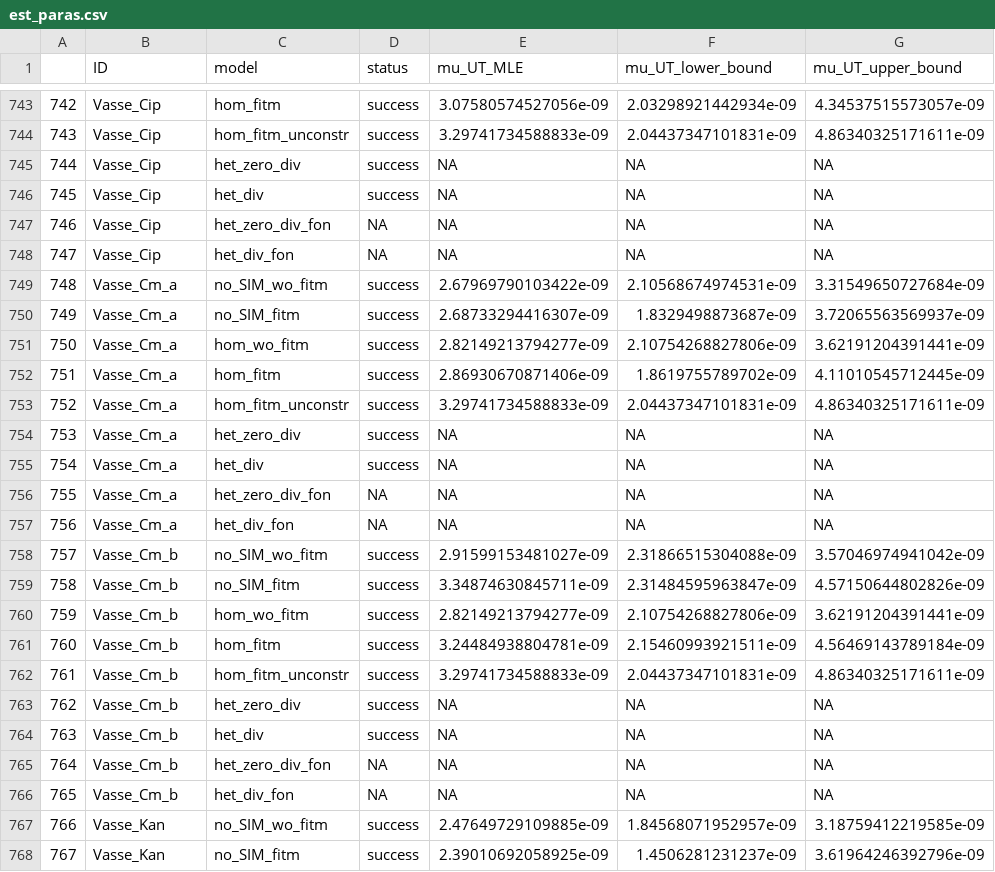
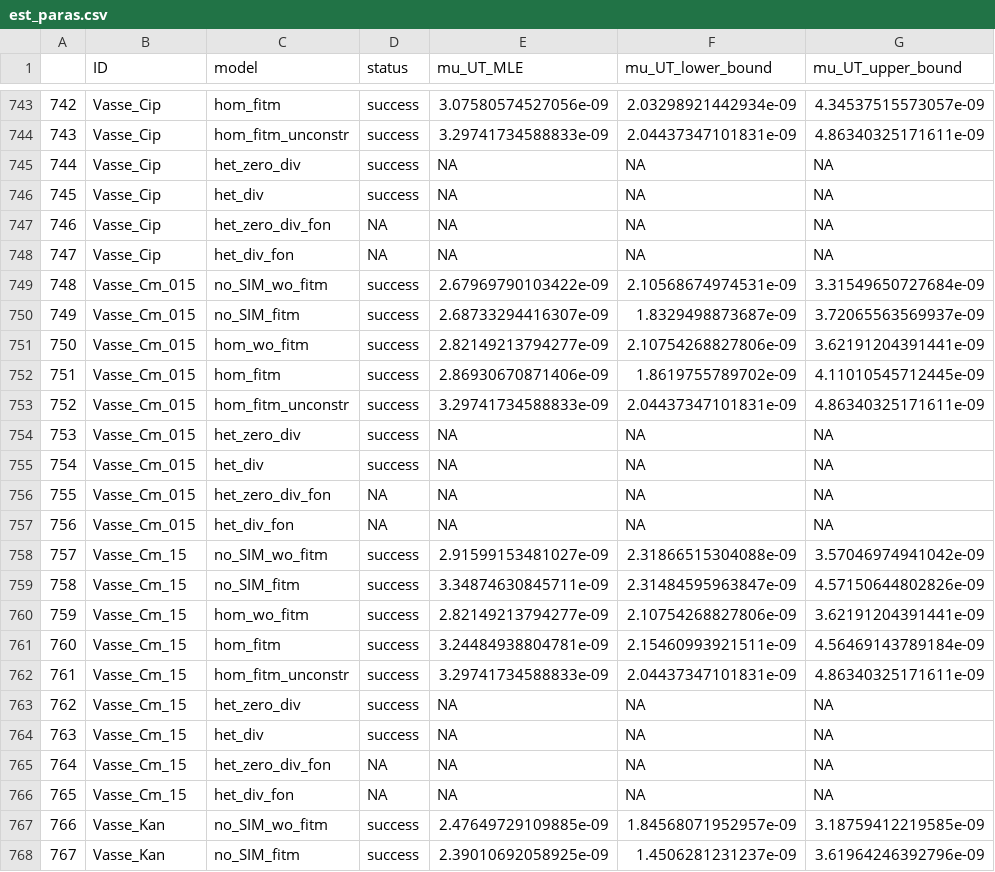
Before and after one commit to LucyL-J/estimu, a CSV file: experimental_data/est_paras.csv, drawn as a sheet; only a part is shown, gaps mark what is left out; the diff covers the shown part only; the diff names each change by its address in the sheet, - before the commit and + after, or states it on an @@ line.

```diff
--- a/experimental_data/est_paras.csv
+++ b/experimental_data/est_paras.csv
-B749:B757 (ID): Vasse_Cm_a
+B749:B757 (ID): Vasse_Cm_015
-B758:B766 (ID): Vasse_Cm_b
+B758:B766 (ID): Vasse_Cm_15
```
Also changed, not shown: 54 edited cells elsewhere in this file, experimental_data/meta_data.csv, 10 other files.
